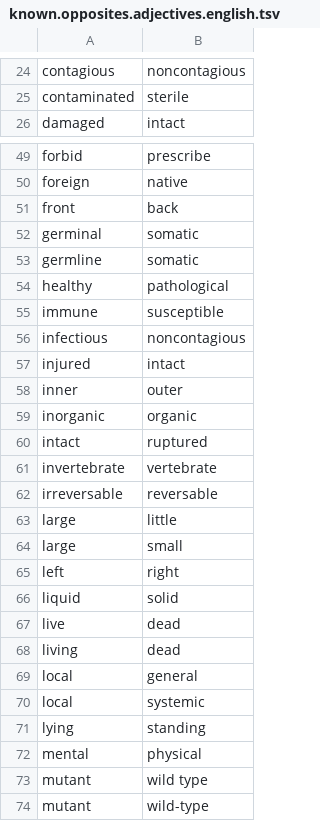
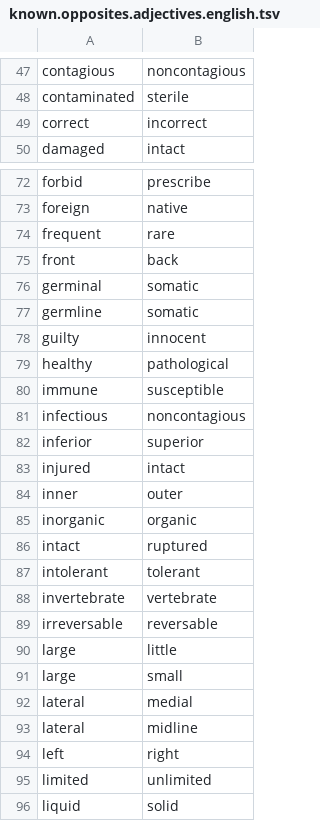
Before and after one commit to UCDenver-ccp/translator-concept-oppositeness, a TSV file: resources/known.opposites.adjectives.english.tsv, drawn as a sheet; only a part is shown, gaps mark what is left out; the shorter side is filled out with more unchanged rows; the diff covers the shown part only; the diff names each change by its address in the sheet, - before the commit and + after, or states it on an @@ line.

```diff
--- a/resources/known.opposites.adjectives.english.tsv
+++ b/resources/known.opposites.adjectives.english.tsv
+row 49: correct | incorrect
+row 74: frequent | rare
+row 78: guilty | innocent
+row 82: inferior | superior
+row 87: intolerant | tolerant
+row 92: lateral | medial
+row 93: lateral | midline
+row 95: limited | unlimited
```
Also changed, not shown: 30 added rows and 2 removed rows elsewhere in this file, 2 other files.
